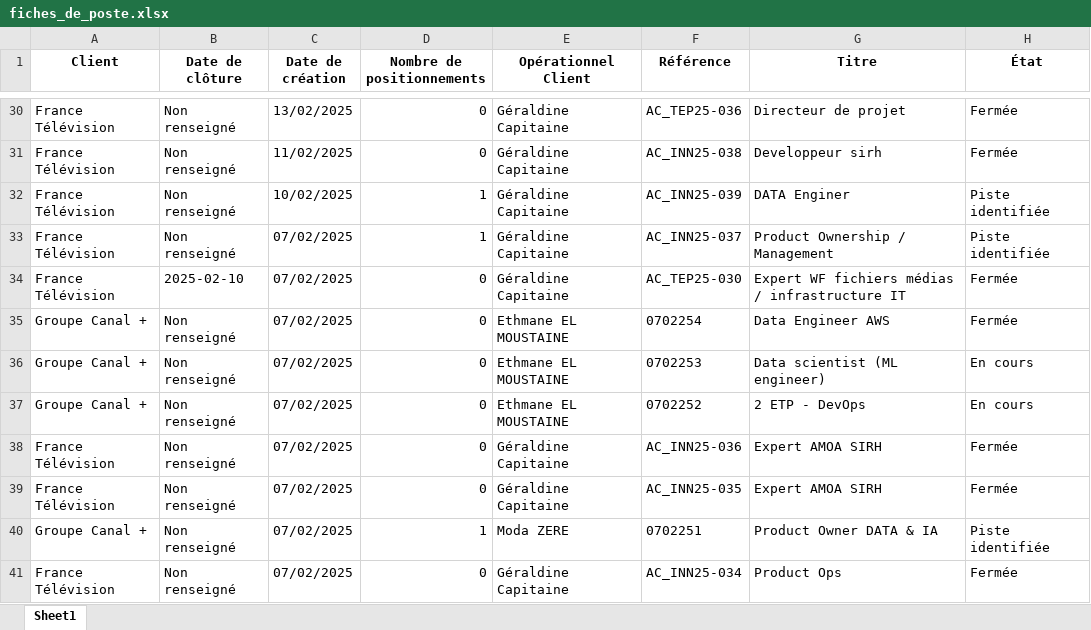
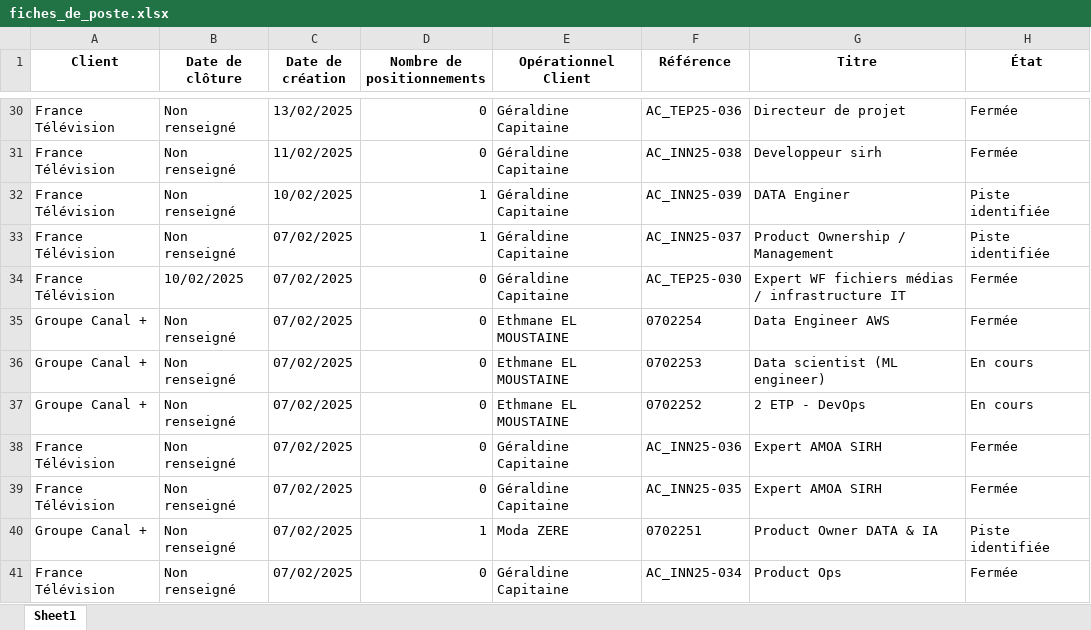
Before and after one commit to aimen932/mantra-, an Excel workbook: fiches_de_poste.xlsx, sheet Sheet1, drawn as a sheet; only a part is shown, gaps mark what is left out; values as stored, in another font and other column widths than the file's, no borders; the diff covers the shown part only; the diff names each change by its address in the sheet, - before the commit and + after, or states it on an @@ line.

```diff
--- a/fiches_de_poste.xlsx (sheet Sheet1)
+++ b/fiches_de_poste.xlsx (sheet Sheet1)
-B34 (Date de clôture): 2025-02-10
+B34 (Date de clôture): 10/02/2025
```
Also changed, not shown: 15 edited cells elsewhere in this sheet, 2 other files.
